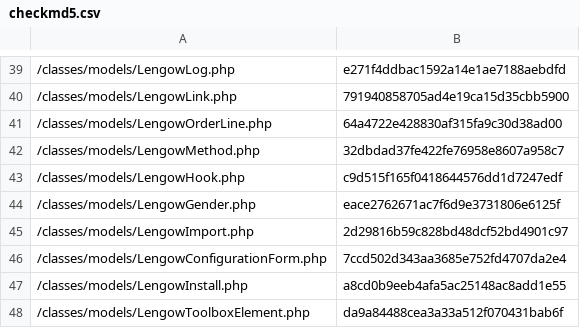
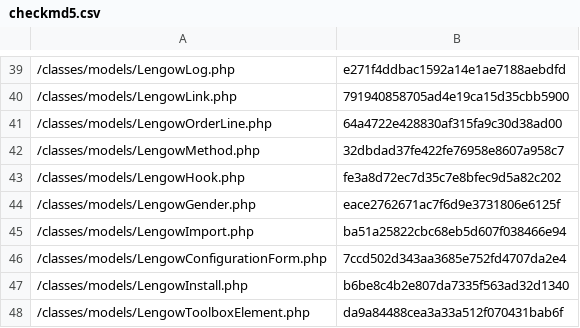
Before and after one commit to lengow/plugin-prestashop, a CSV file: config/checkmd5.csv, drawn as a sheet; only a part is shown, gaps mark what is left out; the diff covers the shown part only.

```diff
--- a/config/checkmd5.csv
+++ b/config/checkmd5.csv
@@ -42,7 +42,7 @@
 /classes/models/LengowMethod.php|32dbdad37fe422fe76958e8607a958c7
-/classes/models/LengowHook.php|c9d515f165f0418644576dd1d7247edf
+/classes/models/LengowHook.php|fe3a8d72ec7d35c7e8bfec9d5a82c202
 /classes/models/LengowGender.php|eace2762671ac7f6d9e3731806e6125f
-/classes/models/LengowImport.php|2d29816b59c828bd48dcf52bd4901c97
+/classes/models/LengowImport.php|ba51a25822cbc68eb5d607f038466e94
 /classes/models/LengowConfigurationForm.php|7ccd502d343aa3685e752fd4707da2e4
-/classes/models/LengowInstall.php|a8cd0b9eeb4afa5ac25148ac8add1e55
+/classes/models/LengowInstall.php|b6be8c4b2e807da7335f563ad32d1340
 /classes/models/LengowToolboxElement.php|da9a84488cea3a33a512f070431bab6f
```
Also changed, not shown: 3 removed rows and 12 edited cells elsewhere in this file, translations/en.csv, translations/es.csv, 23 other files.
